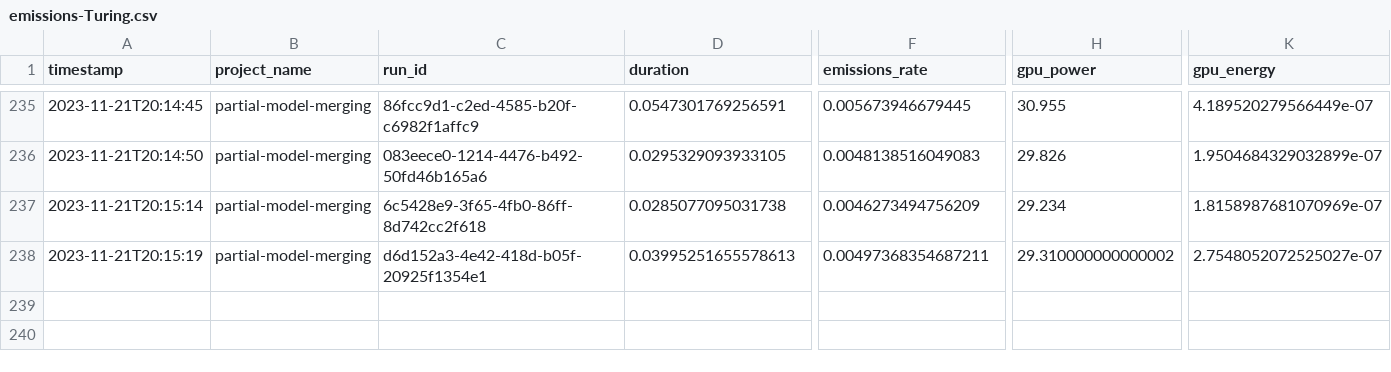
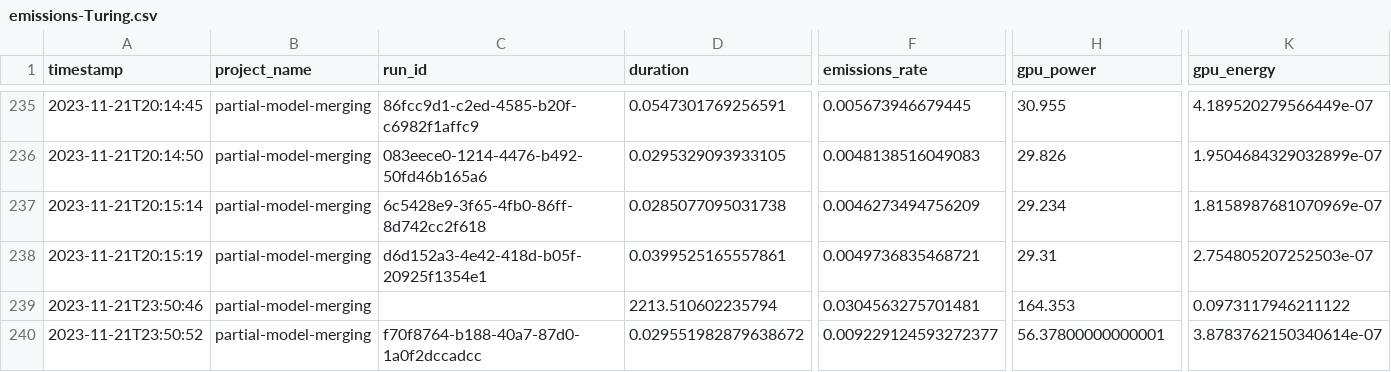
Before and after one commit to epistoteles/partial-model-merging, a CSV file: emissions-Turing.csv, drawn as a sheet; only a part is shown, gaps mark what is left out; rows hold the shown columns only; the diff names each change by its address in the sheet, - before the commit and + after, or states it on an @@ line.

```diff
--- a/emissions-Turing.csv
+++ b/emissions-Turing.csv
-D238 (duration): 0.03995251655578613
+D238 (duration): 0.0399525165557861
-F238 (emissions_rate): 0.00497368354687211
+F238 (emissions_rate): 0.0049736835468721
-H238 (gpu_power): 29.310000000000002
+H238 (gpu_power): 29.31
-K238 (gpu_energy): 2.7548052072525027e-07
+K238 (gpu_energy): 2.754805207252503e-07
+row 239: 2023-11-21T23:50:46 | partial-model-merging |  | 2213.510602235794 | 0.0304563275701481 | 164.353 | 0.0973117946211122
+row 240: 2023-11-21T23:50:52 | partial-model-merging | f70f8764-b188-40a7-87d0-1a0f2dccadcc | 0.029551982879638672 | 0.009229124593272377 | 56.37800000000001 | 3.8783762150340614e-07
```
Also changed, not shown: 15 other files.
